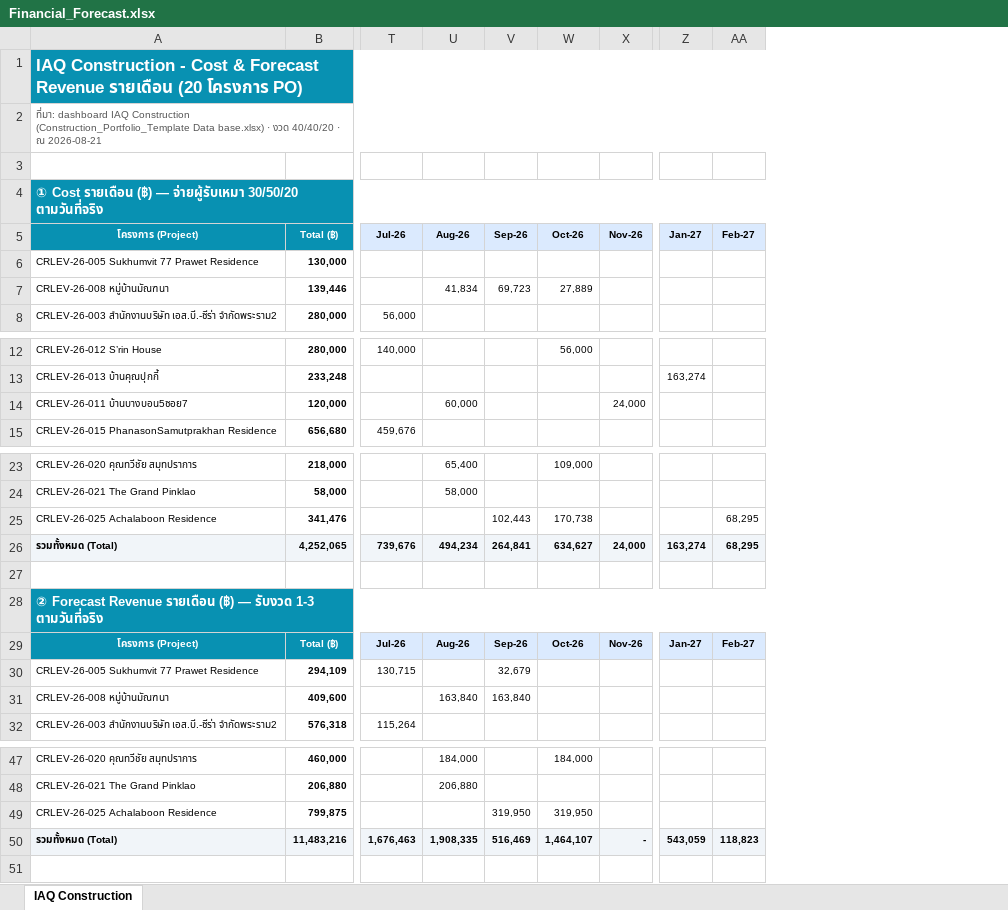
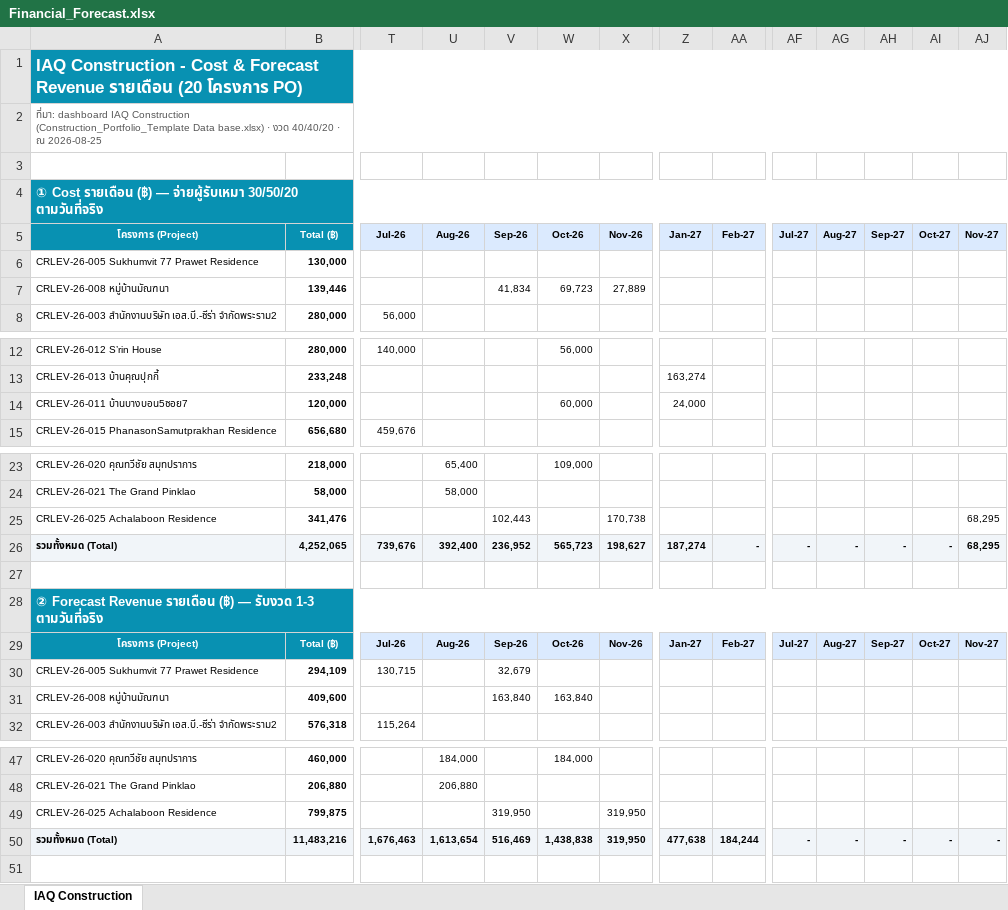
Before and after one commit to wyuwachotiphan-crypto/CM-Dashborad, an Excel workbook: Financial_Forecast.xlsx, sheet IAQ Construction, drawn as a sheet; only a part is shown, gaps mark what is left out; values as stored, in another font and other column widths than the file's, no borders; the diff covers the shown part only; the diff names each change by its address in the sheet, - before the commit and + after, or states it on an @@ line.

```diff
--- a/Financial_Forecast.xlsx (sheet IAQ Construction)
+++ b/Financial_Forecast.xlsx (sheet IAQ Construction)
+column AF, row 5: Jul-27; rows 26-29: - |  |  | Jul-27; row 50: -
+column AG, row 5: Aug-27; rows 26-29: - |  |  | Aug-27; row 50: -
+column AH, row 5: Sep-27; rows 26-29: - |  |  | Sep-27; row 50: -
+column AI, row 5: Oct-27; rows 26-29: - |  |  | Oct-27; row 50: -
+column AJ, row 5: Nov-27; rows 25-29: 68,295 | 68,295 |  |  | Nov-27; row 50: -
-A2: …· ณ 2026-08-21
+A2: …· ณ 2026-08-25
-U7: 41,834
+U7: (empty)
-V7: 69,723
+V7: 41,834
-W7: 27,889
+W7: 69,723
-X7: (empty)
+X7: 27,889
-U14: 60,000
+U14: (empty)
-W14: (empty)
+W14: 60,000
-X14: 24,000
+X14: (empty)
-Z14: (empty)
+Z14: 24,000
-W25: 170,738
+W25: (empty)
-X25: (empty)
+X25: 170,738
-AA25: 68,295
+AA25: (empty)
-U26: 494,234
+U26: 392,400
-V26: 264,841
+V26: 236,952
-W26: 634,627
+W26: 565,723
-X26: 24,000
+X26: 198,627
-Z26: 163,274
+Z26: 187,274
-AA26: 68,295
+AA26: -
-U31: 163,840
+U31: (empty)
-W31: (empty)
+W31: 163,840
-W49: 319,950
+W49: (empty)
-X49: (empty)
+X49: 319,950
-U50: 1,908,335
+U50: 1,613,654
-W50: 1,464,107
+W50: 1,438,838
-X50: -
+X50: 319,950
-Z50: 543,059
+Z50: 477,638
-AA50: 118,823
+AA50: 184,244
```
Also changed, not shown: 4 edited cells elsewhere in this sheet, 1 other file.
